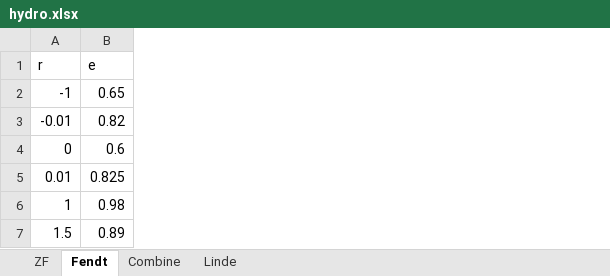
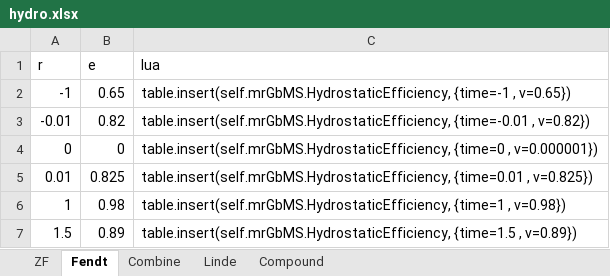
Before and after one commit to Mogli12/GearboxAddon, an Excel workbook: Documents/hydro.xlsx, sheet Fendt, drawn as a sheet; values as stored, in another font and other column widths than the file's, no borders; charts and pictures and table styles not drawn; the diff names each change by its address in the sheet, - before the commit and + after, or states it on an @@ line.

Commit message:
v2.0 rc1
- new hydrostatic profiles
- holmer terra variant

```diff
--- a/Documents/hydro.xlsx (sheet Fendt)
+++ b/Documents/hydro.xlsx (sheet Fendt)
+sheet tab: Compound
+column C (lua), rows 2-7: table.insert(self.mrGbMS.HydrostaticEfficiency, {time=-1 , v=0.65}) | table.insert(self.mrGbMS.HydrostaticEfficiency, {time=-0.01 , v=0.82}) | table.insert(self.mrGbMS.HydrostaticEfficiency, {time=0 , v=0.000001}) | table.insert(self.mrGbMS.HydrostaticEfficiency, {time=0.01 , v=0.825}) | table.insert(self.mrGbMS.HydrostaticEfficiency, {time=1 , v=0.98}) | table.insert(self.mrGbMS.HydrostaticEfficiency, {time=1.5 , v=0.89})
-B4 (e): 0.6
+B4 (e): 0
```
Also changed, not shown: sheet ZF, sheet Linde, sheet Combine, formulas that keep their value, charts or pictures, 5 other files.
